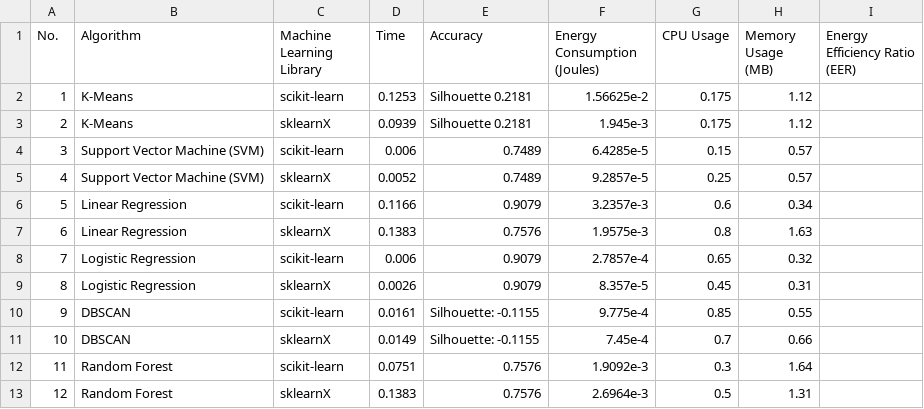
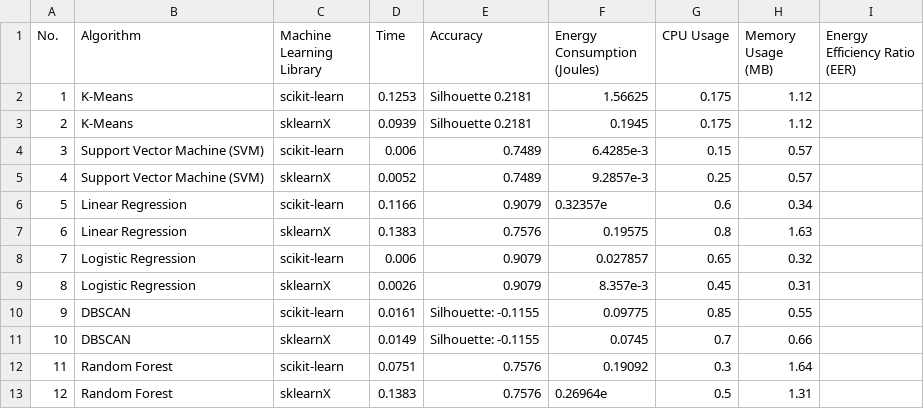
Before and after one commit to jinziniu/Green-Lab-xxx, a CSV file: ml_performance_comparison.csv, drawn as a sheet.

Commit message:
Update ml_performance_comparison.csv

```diff
--- a/ml_performance_comparison.csv
+++ b/ml_performance_comparison.csv
@@ -1,13 +1,13 @@
 No.,Algorithm,Machine Learning Library,Time,Accuracy,Energy Consumption (Joules),CPU Usage,Memory Usage (MB),Energy Efficiency Ratio (EER)
-1,K-Means,scikit-learn, 0.1253,Silhouette 0.2181,1.56625e-2,0.175,1.12,
-2,K-Means,sklearnX,0.0939,Silhouette 0.2181,1.945e-3,0.175,1.12,
-3,Support Vector Machine (SVM),scikit-learn,0.006,0.7489,6.4285e-5,0.15,0.57,
-4,Support Vector Machine (SVM),sklearnX,0.0052,0.7489,9.2857e-5,0.25,0.57,
-5,Linear Regression,scikit-learn,0.1166,0.9079,3.2357e-3,0.6,0.34,
-6,Linear Regression,sklearnX,0.1383,0.7576,1.9575e-3,0.8,1.63,
-7,Logistic Regression,scikit-learn,0.006,0.9079,2.7857e-4,0.65,0.32,
-8,Logistic Regression,sklearnX,0.0026,0.9079,8.357e-5,0.45,0.31,
-9,DBSCAN,scikit-learn,0.0161,Silhouette: -0.1155,9.775e-4,0.85,0.55,
-10,DBSCAN,sklearnX,0.0149,Silhouette: -0.1155,7.45e-4,0.7,0.66,
-11,Random Forest,scikit-learn,0.0751,0.7576,1.9092e-3,0.3,1.64,
-12,Random Forest,sklearnX,0.1383,0.7576,2.6964e-3,0.5,1.31,
+1,K-Means,scikit-learn, 0.1253,Silhouette 0.2181,1.56625,0.175,1.12,
+2,K-Means,sklearnX,0.0939,Silhouette 0.2181,0.1945,0.175,1.12,
+3,Support Vector Machine (SVM),scikit-learn,0.006,0.7489,6.4285e-3,0.15,0.57,
+4,Support Vector Machine (SVM),sklearnX,0.0052,0.7489,9.2857e-3,0.25,0.57,
+5,Linear Regression,scikit-learn,0.1166,0.9079,0.32357e,0.6,0.34,
+6,Linear Regression,sklearnX,0.1383,0.7576,0.19575,0.8,1.63,
+7,Logistic Regression,scikit-learn,0.006,0.9079,0.027857,0.65,0.32,
+8,Logistic Regression,sklearnX,0.0026,0.9079,8.357e-3,0.45,0.31,
+9,DBSCAN,scikit-learn,0.0161,Silhouette: -0.1155,0.09775,0.85,0.55,
+10,DBSCAN,sklearnX,0.0149,Silhouette: -0.1155,0.0745,0.7,0.66,
+11,Random Forest,scikit-learn,0.0751,0.7576,0.19092,0.3,1.64,
+12,Random Forest,sklearnX,0.1383,0.7576,0.26964e,0.5,1.31,
```
